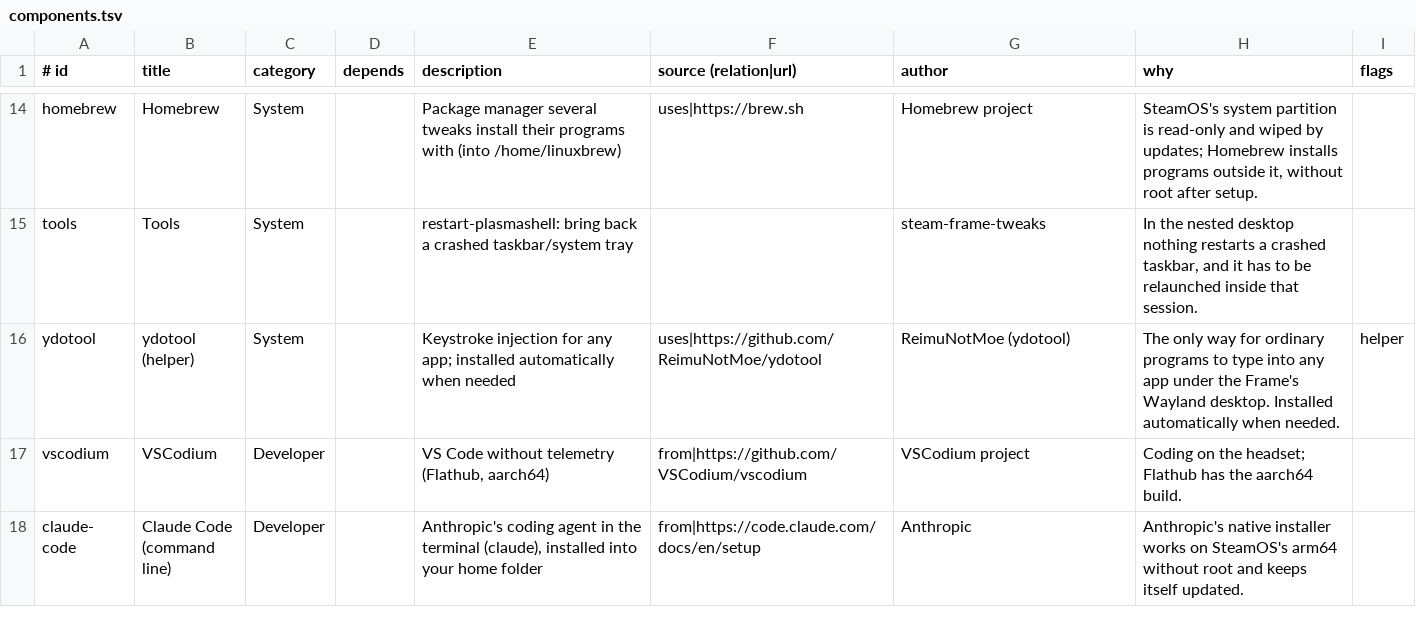
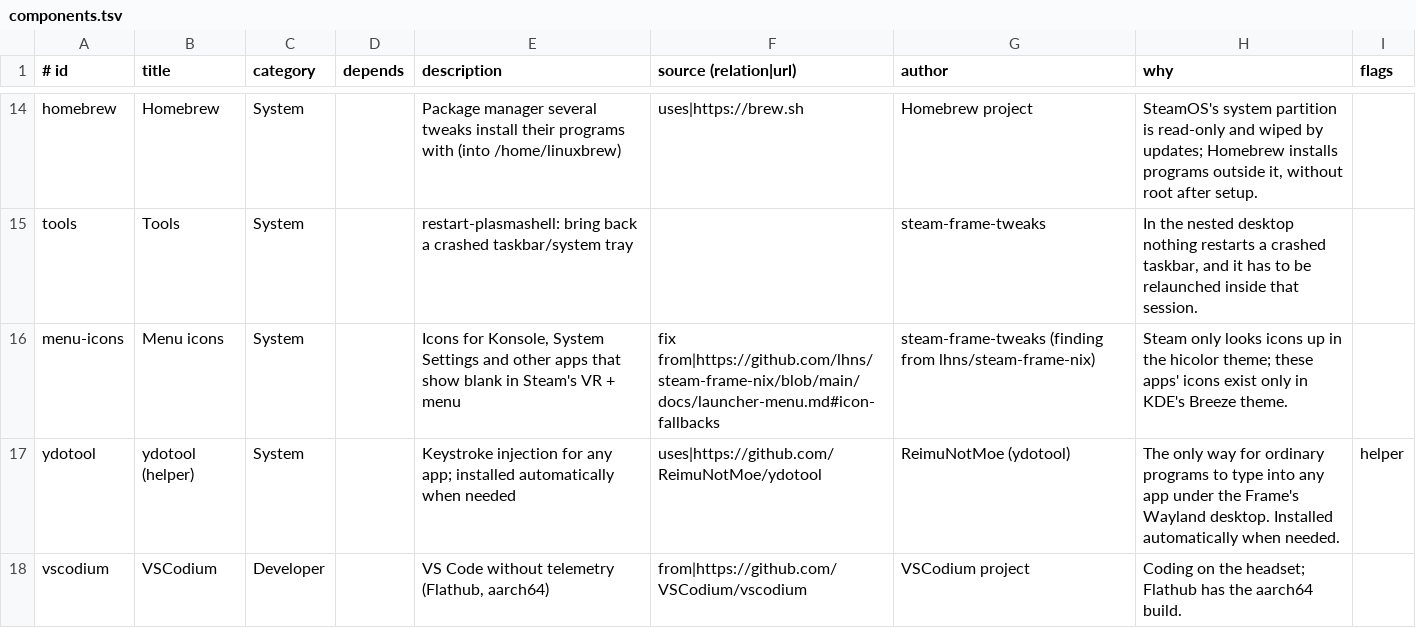
Before and after one commit to AstronautCheetah/frame-tweaks, a TSV file: components.tsv, drawn as a sheet; only a part is shown, gaps mark what is left out; the shorter side is filled out with more unchanged rows.

Commit message:
feat: 0.2.8, amplified push/pull when carrying the VR pad, menu icons, update hints, controller shortcut guide

```diff
--- a/components.tsv
+++ b/components.tsv
@@ -15,2 +15,3 @@ homebrew	Homebrew	System		Package manager several tweaks install their programs
 tools	Tools	System		restart-plasmashell: bring back a crashed taskbar/system tray		steam-frame-tweaks	In the nested desktop nothing restarts a crashed taskbar, and it has to be relaunched inside that session.	
+menu-icons	Menu icons	System		Icons for Konsole, System Settings and other apps that show blank in Steam's VR + menu	fix from|https://github.com/lhns/steam-frame-nix/blob/main/docs/launcher-menu.md#icon-fallbacks	steam-frame-tweaks (finding from lhns/steam-frame-nix)	Steam only looks icons up in the hicolor theme; these apps' icons exist only in KDE's Breeze theme.	
 ydotool	ydotool (helper)	System		Keystroke injection for any app; installed automatically when needed	uses|https://github.com/ReimuNotMoe/ydotool	ReimuNotMoe (ydotool)	The only way for ordinary programs to type into any app under the Frame's Wayland desktop. Installed automatically when needed.	helper
```
Also changed, not shown: 19 other files.
